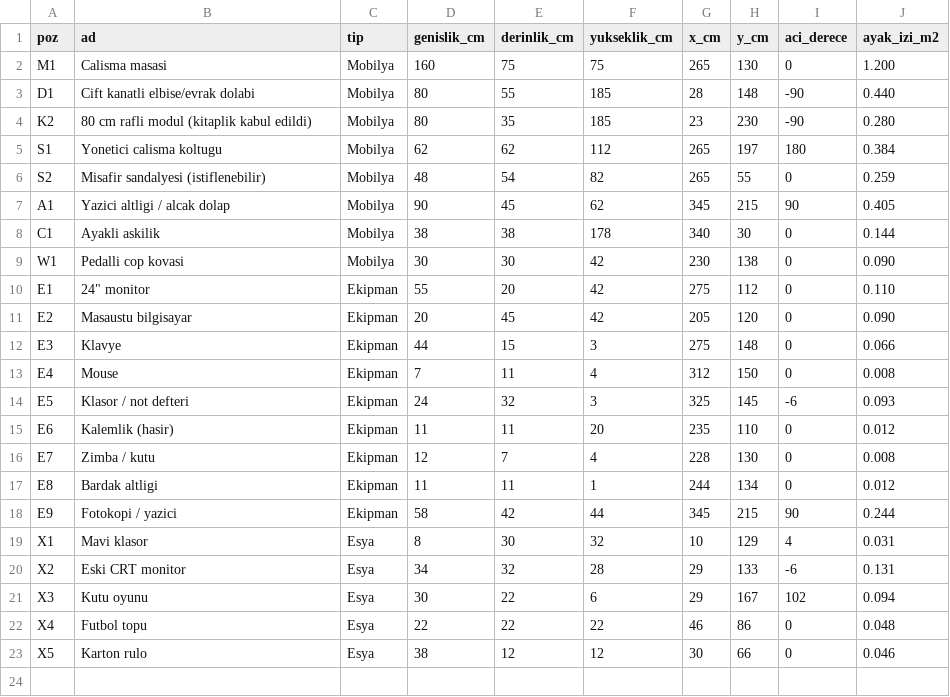
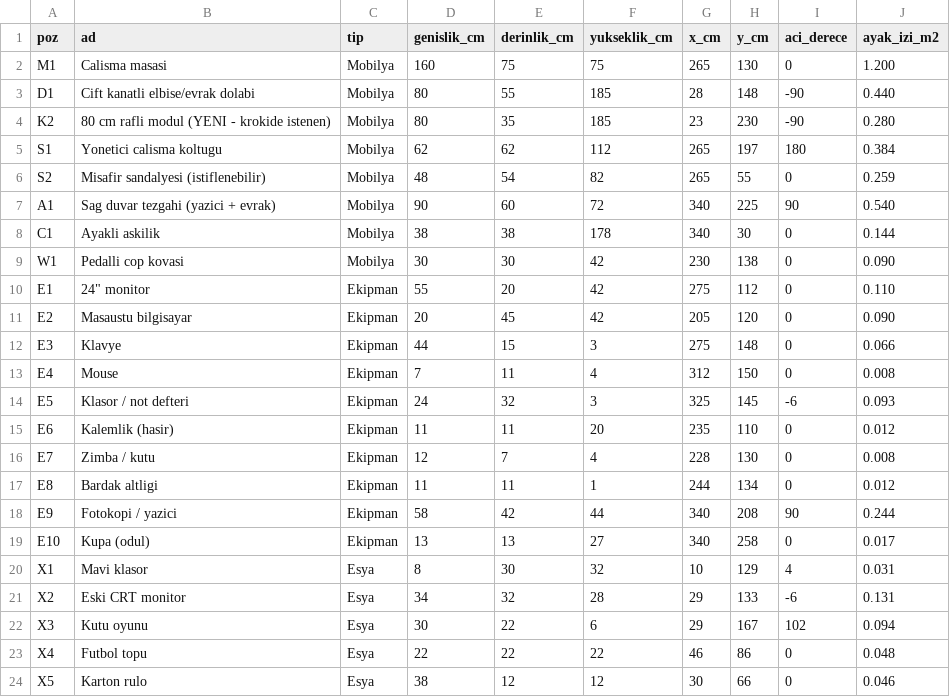
Before and after one commit to alisahinboun/odadesign, a CSV file: docs/donati-listesi-s2.csv, drawn as a sheet.

```diff
--- a/docs/donati-listesi-s2.csv
+++ b/docs/donati-listesi-s2.csv
@@ -3,6 +3,6 @@ M1;Calisma masasi;Mobilya;160;75;75;265;130;0;1.200
 D1;Cift kanatli elbise/evrak dolabi;Mobilya;80;55;185;28;148;-90;0.440
-K2;80 cm rafli modul (kitaplik kabul edildi);Mobilya;80;35;185;23;230;-90;0.280
+K2;80 cm rafli modul (YENI - krokide istenen);Mobilya;80;35;185;23;230;-90;0.280
 S1;Yonetici calisma koltugu;Mobilya;62;62;112;265;197;180;0.384
 S2;Misafir sandalyesi (istiflenebilir);Mobilya;48;54;82;265;55;0;0.259
-A1;Yazici altligi / alcak dolap;Mobilya;90;45;62;345;215;90;0.405
+A1;Sag duvar tezgahi (yazici + evrak);Mobilya;90;60;72;340;225;90;0.540
 C1;Ayakli askilik;Mobilya;38;38;178;340;30;0;0.144
@@ -17,3 +17,4 @@ E7;Zimba / kutu;Ekipman;12;7;4;228;130;0;0.008
 E8;Bardak altligi;Ekipman;11;11;1;244;134;0;0.012
-E9;Fotokopi / yazici;Ekipman;58;42;44;345;215;90;0.244
+E9;Fotokopi / yazici;Ekipman;58;42;44;340;208;90;0.244
+E10;Kupa (odul);Ekipman;13;13;27;340;258;0;0.017
 X1;Mavi klasor;Esya;8;30;32;10;129;4;0.031
```
Also changed, not shown: docs/donati-listesi-s1.csv, docs/donati-listesi.csv, 34 other files.
